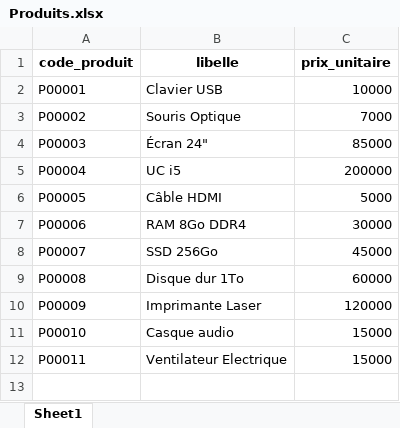
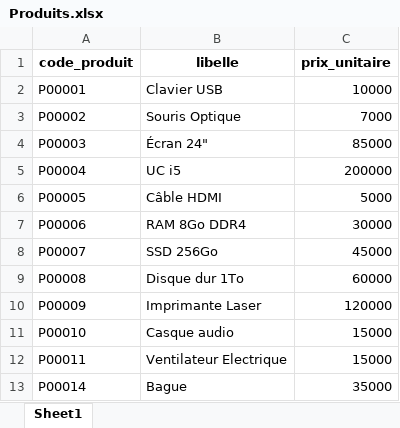
Before and after one commit to bouabre225/Application-Console-de-Facturation-et-Statistiques-de-Ventes, an Excel workbook: data/Produits.xlsx, sheet Sheet1, drawn as a sheet; values as stored, in another font and other column widths than the file's, no borders; the diff names each change by its address in the sheet, - before the commit and + after, or states it on an @@ line.

```diff
--- a/data/Produits.xlsx (sheet Sheet1)
+++ b/data/Produits.xlsx (sheet Sheet1)
+row 13: P00014 | Bague | 35000
```
Also changed, not shown: data/CartesReduction.xlsx, data/Clients.xlsx, 18 other files.
